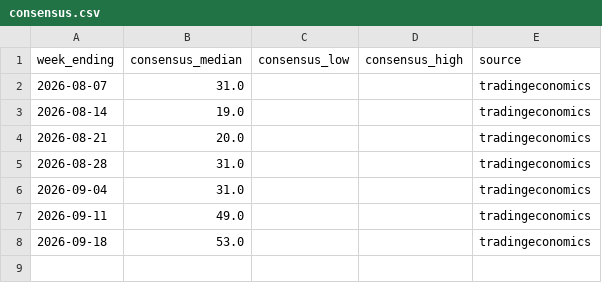
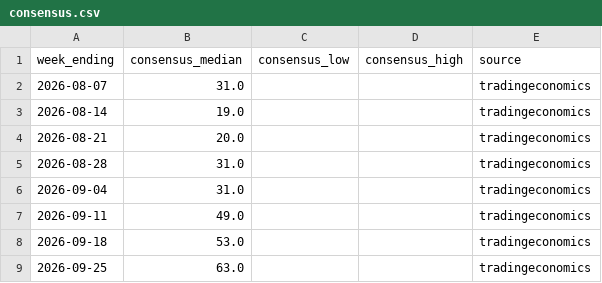
Before and after one commit to JakeA02/EduardoSaverin, a CSV file: data/consensus/consensus.csv, drawn as a sheet; the diff names each change by its address in the sheet, - before the commit and + after, or states it on an @@ line.

```diff
--- a/data/consensus/consensus.csv
+++ b/data/consensus/consensus.csv
+row 9: 2026-09-25 | 63.0 |  |  | tradingeconomics
```
Also changed, not shown: data/paper/kalshi_trades.csv, data/paper/trades.csv, 7 other files.
